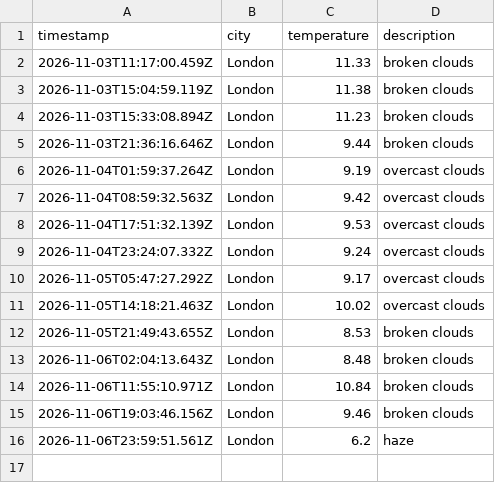
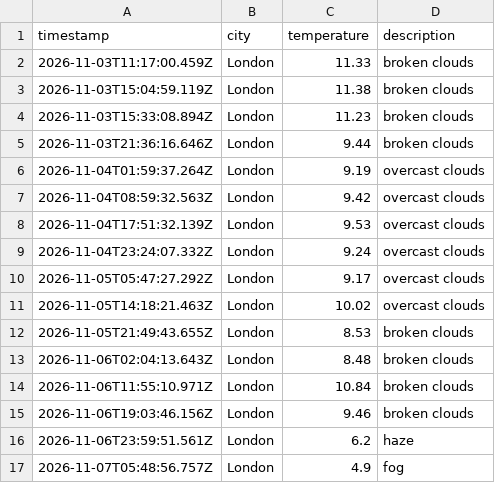
Before and after one commit to moniafavaro/weather_dataOps, a CSV file: data/weather_log.csv, drawn as a sheet; the diff names each change by its address in the sheet, - before the commit and + after, or states it on an @@ line.

```diff
--- a/data/weather_log.csv
+++ b/data/weather_log.csv
+row 17: 2026-11-07T05:48:56.757Z | London | 4.9 | fog
```
Also changed, not shown: 1 other file.
